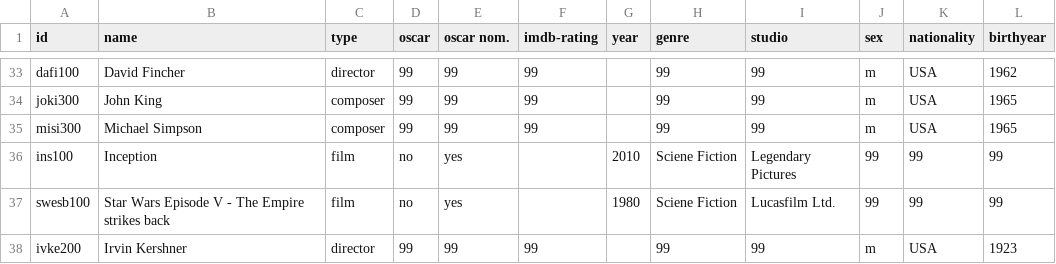
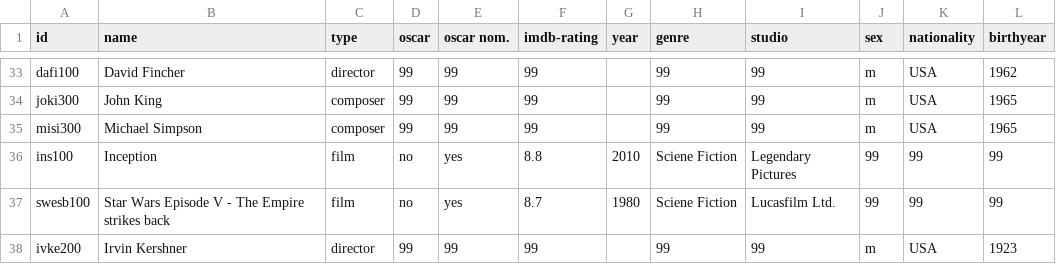
Before and after one commit to st106uni/Pretest-Netzwerkanalyse-Filmmusik-imdb, a CSV file: Filmmusik Netzwerk - Nodelist.csv, drawn as a sheet; only a part is shown, gaps mark what is left out; the diff covers the shown part only.

```diff
--- a/Filmmusik Netzwerk - Nodelist.csv
+++ b/Filmmusik Netzwerk - Nodelist.csv
@@ -36,4 +36,4 @@ joki300,John King,composer,99,99,99,,99,99,m,USA,1965
 misi300,Michael Simpson,composer,99,99,99,,99,99,m,USA,1965
-ins100,Inception,film,no,yes,,2010,Sciene Fiction,Legendary Pictures,99,99,99
-swesb100,Star Wars Episode V - The Empire strikes back,film,no,yes,,1980,Sciene Fiction,Lucasfilm Ltd.,99,99,99
+ins100,Inception,film,no,yes,8.8,2010,Sciene Fiction,Legendary Pictures,99,99,99
+swesb100,Star Wars Episode V - The Empire strikes back,film,no,yes,8.7,1980,Sciene Fiction,Lucasfilm Ltd.,99,99,99
 ivke200,Irvin Kershner,director,99,99,99,,99,99,m,USA,1923
```
Also changed, not shown: 10 edited cells elsewhere in this file.
